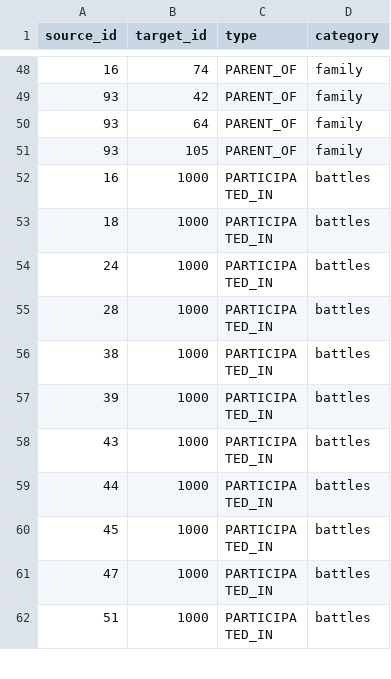
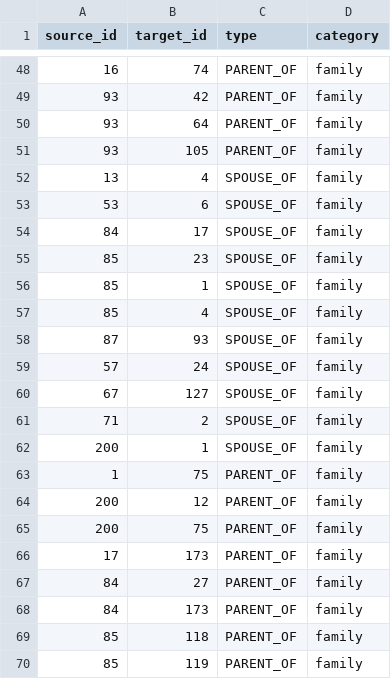
Before and after one commit to nahidupa/SahabahGraph, a CSV file: data-pipeline/relationships.csv, drawn as a sheet; only a part is shown, gaps mark what is left out; the shorter side is filled out with more unchanged rows; the diff covers the shown part only; the diff names each change by its address in the sheet, - before the commit and + after, or states it on an @@ line.

```diff
--- a/data-pipeline/relationships.csv
+++ b/data-pipeline/relationships.csv
+row 52: 13 | 4 | SPOUSE_OF | family
+row 53: 53 | 6 | SPOUSE_OF | family
+row 54: 84 | 17 | SPOUSE_OF | family
+row 55: 85 | 23 | SPOUSE_OF | family
+row 56: 85 | 1 | SPOUSE_OF | family
+row 57: 85 | 4 | SPOUSE_OF | family
+row 58: 87 | 93 | SPOUSE_OF | family
+row 59: 57 | 24 | SPOUSE_OF | family
+row 60: 67 | 127 | SPOUSE_OF | family
+row 61: 71 | 2 | SPOUSE_OF | family
+row 62: 200 | 1 | SPOUSE_OF | family
+row 63: 1 | 75 | PARENT_OF | family
+row 64: 200 | 12 | PARENT_OF | family
+row 65: 200 | 75 | PARENT_OF | family
+row 66: 17 | 173 | PARENT_OF | family
+row 67: 84 | 27 | PARENT_OF | family
+row 68: 84 | 173 | PARENT_OF | family
+row 69: 85 | 118 | PARENT_OF | family
+row 70: 85 | 119 | PARENT_OF | family
```
Also changed, not shown: 16 added rows elsewhere in this file, data-pipeline/sahabah.csv, 12 other files.
